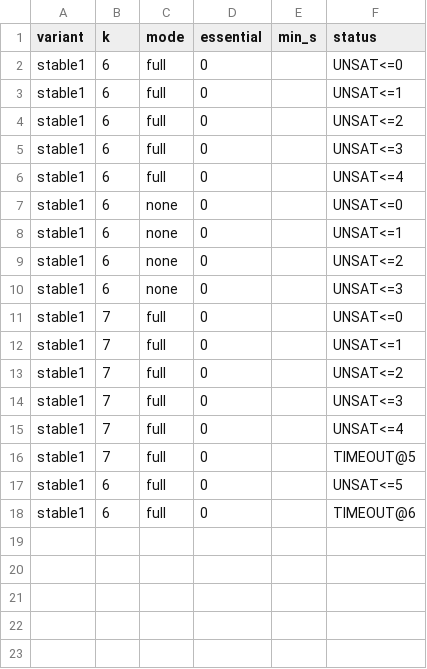
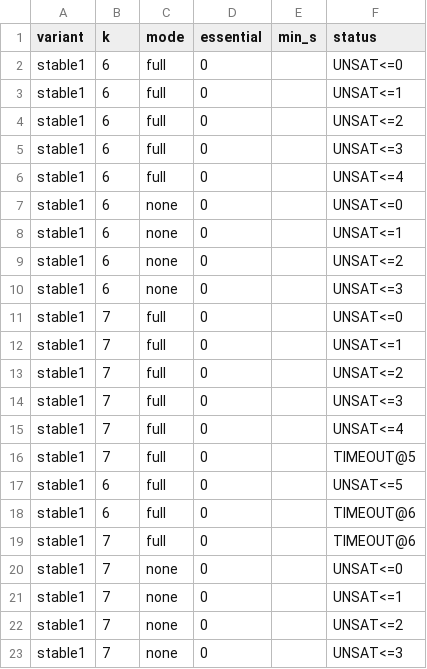
Before and after one commit to MissingPackage/circuit-lower-bounds, a CSV file: results_wp2c_min.csv, drawn as a sheet.

```diff
--- a/results_wp2c_min.csv
+++ b/results_wp2c_min.csv
@@ -18 +18,6 @@ stable1,6,full,0,,UNSAT<=5
 stable1,6,full,0,,TIMEOUT@6
+stable1,7,full,0,,TIMEOUT@6
+stable1,7,none,0,,UNSAT<=0
+stable1,7,none,0,,UNSAT<=1
+stable1,7,none,0,,UNSAT<=2
+stable1,7,none,0,,UNSAT<=3
```
Also changed, not shown: results_wp2c.csv, 2 other files.
